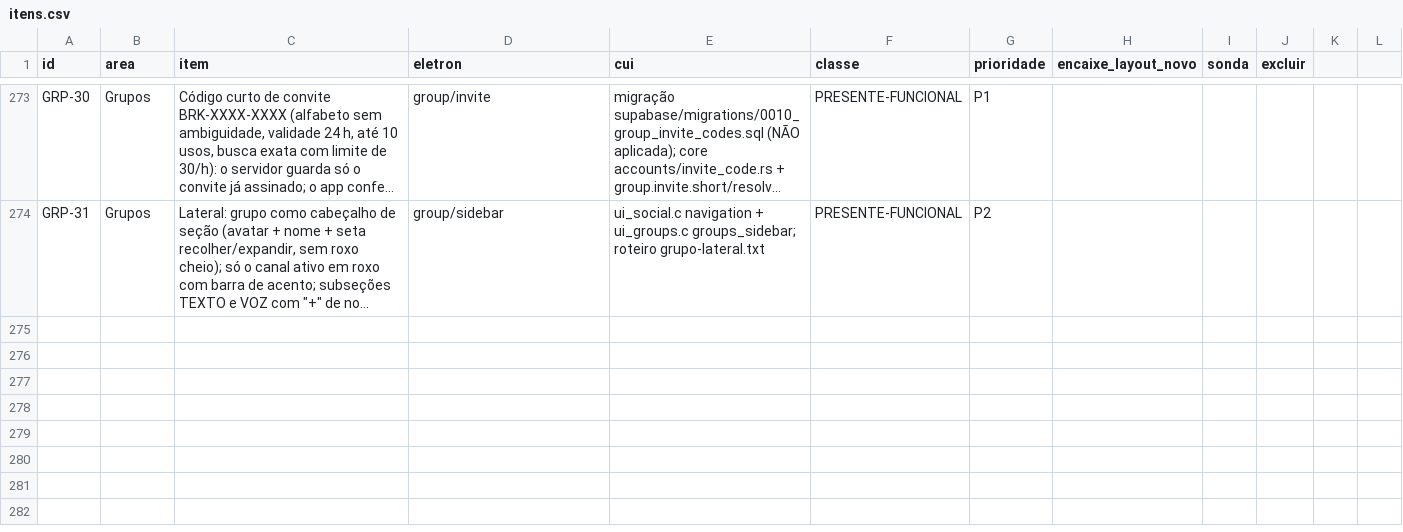
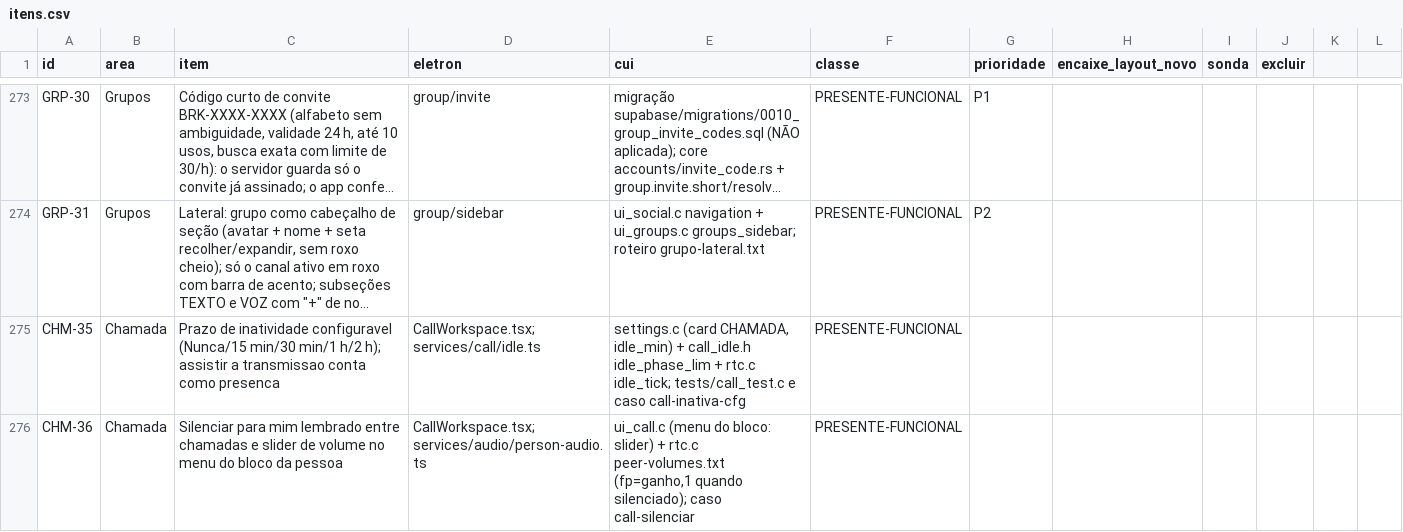
Before and after one commit to ygorbetine/BRisk, a CSV file: apps/desktop-cui/scripts/paridade/itens.csv, drawn as a sheet; only a part is shown, gaps mark what is left out; long unchanged cells end in …; the diff names each change by its address in the sheet, - before the commit and + after, or states it on an @@ line.

```diff
--- a/apps/desktop-cui/scripts/paridade/itens.csv
+++ b/apps/desktop-cui/scripts/paridade/itens.csv
+row 275: CHM-35 | Chamada | Prazo de inatividade configuravel (Nunca/15 min/30 min/1 h/2 h); assistir a transmissao conta como presenca | CallWorkspace.tsx; services/call/idle.ts | settings.c (card CHAMADA, idle_min) + call_idle.h idle_phase_lim + rtc.c idle_tick; tests/call_test.c e caso call-inativa-cfg | PRESENTE-FUNCIONAL
+row 276: CHM-36 | Chamada | Silenciar para mim lembrado entre chamadas e slider de volume no menu do bloco da pessoa | CallWorkspace.tsx; services/audio/person-audio.ts | ui_call.c (menu do bloco: slider) + rtc.c peer-volumes.txt (fp=ganho,1 quando silenciado); caso call-silenciar | PRESENTE-FUNCIONAL
```
Also changed, not shown: 10 other files.
